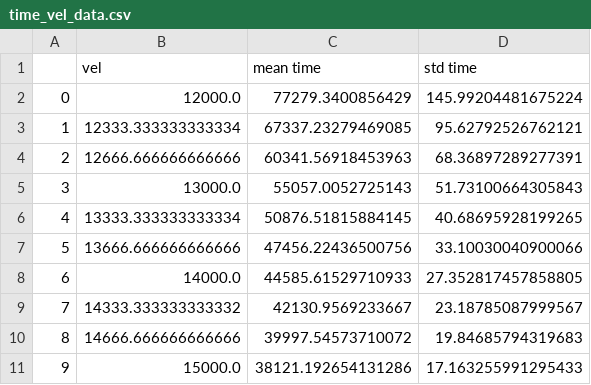
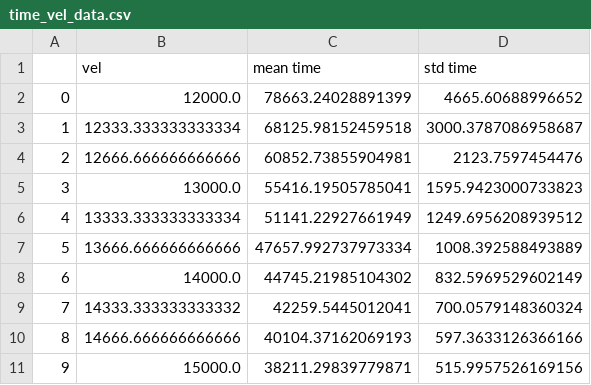
Before and after one commit to bluefjord/travelling-to-the-moon, a CSV file: time_vel_data.csv, drawn as a sheet.

Commit message:
Added the data for the time taken for varying initial velocities and the data for the histogram of the number of successful attempts reaching the moon at initial velocities near the minimum initial velocity

```diff
--- a/time_vel_data.csv
+++ b/time_vel_data.csv
@@ -1,11 +1,11 @@
 ,vel,mean time,std time
-0,12000.0,77279.3400856429,145.99204481675224
-1,12333.333333333334,67337.23279469085,95.62792526762121
-2,12666.666666666666,60341.56918453963,68.36897289277391
-3,13000.0,55057.0052725143,51.73100664305843
-4,13333.333333333334,50876.51815884145,40.68695928199265
-5,13666.666666666666,47456.22436500756,33.10030040900066
-6,14000.0,44585.61529710933,27.352817457858805
-7,14333.333333333332,42130.9569233667,23.18785087999567
-8,14666.666666666666,39997.54573710072,19.84685794319683
-9,15000.0,38121.192654131286,17.163255991295433
+0,12000.0,78663.24028891399,4665.60688996652
+1,12333.333333333334,68125.98152459518,3000.3787086958687
+2,12666.666666666666,60852.73855904981,2123.7597454476
+3,13000.0,55416.19505785041,1595.9423000733823
+4,13333.333333333334,51141.22927661949,1249.6956208939512
+5,13666.666666666666,47657.992737973334,1008.392588493889
+6,14000.0,44745.21985104302,832.5969529602149
+7,14333.333333333332,42259.5445012041,700.0579148360324
+8,14666.666666666666,40104.37162069193,597.3633126366166
+9,15000.0,38211.29839779871,515.9957526169156
```
Also changed, not shown: 1 other file.
